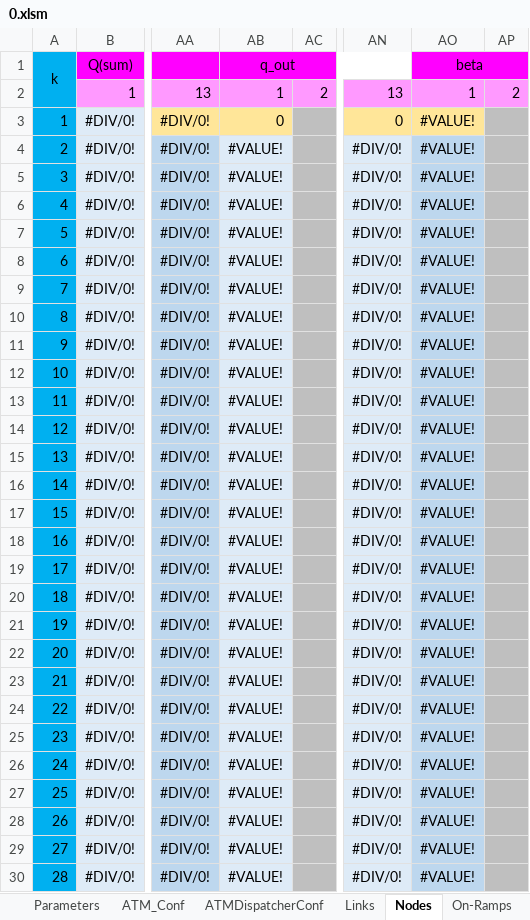
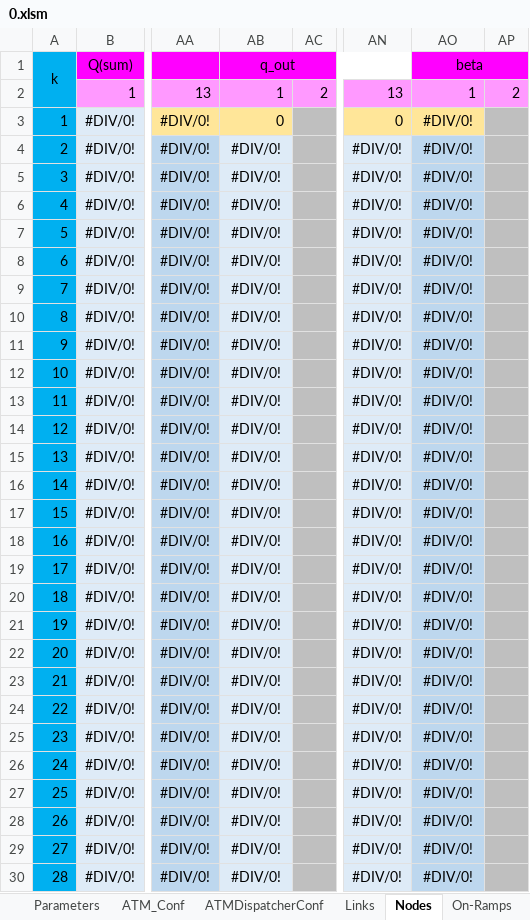
Before and after one commit to cantoncat/v430, an Excel workbook: 0.xlsm, sheet Nodes, drawn as a sheet; only a part is shown, gaps mark what is left out; values as stored, in another font and other column widths than the file's, no borders; the diff covers the shown part only; the diff names each change by its address in the sheet, - before the commit and + after, or states it on an @@ line.

Commit message:
Object Function Coded in Matlab
The Excel solver could not handle optimization problems of this
magnitude, so I turn to fmincon() provided by Matlab. Still need to link
Excel VBA and Matlab together.

```diff
--- a/0.xlsm (sheet Nodes)
+++ b/0.xlsm (sheet Nodes)
-AO3:AO30: #VALUE!
+AO3:AO30: #DIV/0!
-AB4:AB30: #VALUE!
+AB4:AB30: #DIV/0!
```
Also changed, not shown: 304 edited cells elsewhere in this sheet, sheet ATM_Conf, sheet OD, 1 other file.
